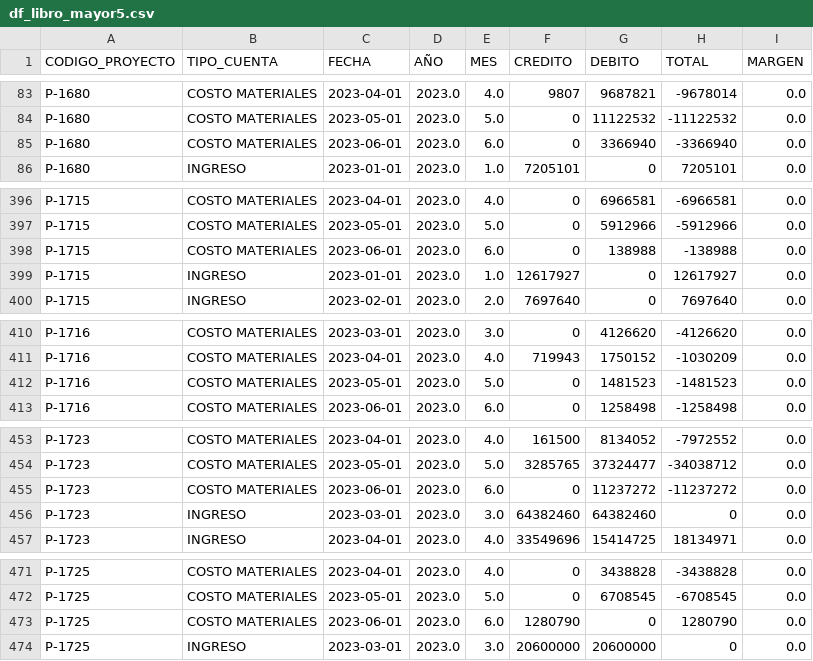
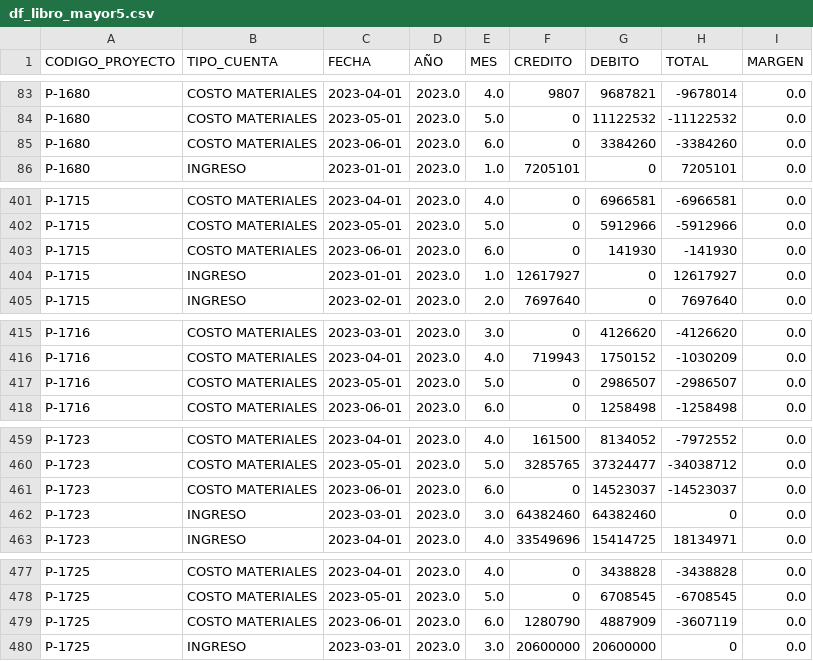
Before and after one commit to gsesa/Proyecto_Python_Schutz_V2, a CSV file: archivos_respaldo/df_libro_mayor5.csv, drawn as a sheet; only a part is shown, gaps mark what is left out; the diff covers the shown part only.

```diff
--- a/archivos_respaldo/df_libro_mayor5.csv
+++ b/archivos_respaldo/df_libro_mayor5.csv
@@ -84,3 +84,3 @@ P-1680,COSTO MATERIALES,2023-04-01,2023.0,4.0,9807,9687821,-9678014,0.0
 P-1680,COSTO MATERIALES,2023-05-01,2023.0,5.0,0,11122532,-11122532,0.0
-P-1680,COSTO MATERIALES,2023-06-01,2023.0,6.0,0,3366940,-3366940,0.0
+P-1680,COSTO MATERIALES,2023-06-01,2023.0,6.0,0,3384260,-3384260,0.0
 P-1680,INGRESO,2023-01-01,2023.0,1.0,7205101,0,7205101,0.0
@@ -397,3 +402,3 @@ P-1715,COSTO MATERIALES,2023-04-01,2023.0,4.0,0,6966581,-6966581,0.0
 P-1715,COSTO MATERIALES,2023-05-01,2023.0,5.0,0,5912966,-5912966,0.0
-P-1715,COSTO MATERIALES,2023-06-01,2023.0,6.0,0,138988,-138988,0.0
+P-1715,COSTO MATERIALES,2023-06-01,2023.0,6.0,0,141930,-141930,0.0
 P-1715,INGRESO,2023-01-01,2023.0,1.0,12617927,0,12617927,0.0
@@ -411,3 +416,3 @@ P-1716,COSTO MATERIALES,2023-03-01,2023.0,3.0,0,4126620,-4126620,0.0
 P-1716,COSTO MATERIALES,2023-04-01,2023.0,4.0,719943,1750152,-1030209,0.0
-P-1716,COSTO MATERIALES,2023-05-01,2023.0,5.0,0,1481523,-1481523,0.0
+P-1716,COSTO MATERIALES,2023-05-01,2023.0,5.0,0,2986507,-2986507,0.0
 P-1716,COSTO MATERIALES,2023-06-01,2023.0,6.0,0,1258498,-1258498,0.0
@@ -454,3 +460,3 @@ P-1723,COSTO MATERIALES,2023-04-01,2023.0,4.0,161500,8134052,-7972552,0.0
 P-1723,COSTO MATERIALES,2023-05-01,2023.0,5.0,3285765,37324477,-34038712,0.0
-P-1723,COSTO MATERIALES,2023-06-01,2023.0,6.0,0,11237272,-11237272,0.0
+P-1723,COSTO MATERIALES,2023-06-01,2023.0,6.0,0,14523037,-14523037,0.0
 P-1723,INGRESO,2023-03-01,2023.0,3.0,64382460,64382460,0,0.0
@@ -472,3 +478,3 @@ P-1725,COSTO MATERIALES,2023-04-01,2023.0,4.0,0,3438828,-3438828,0.0
 P-1725,COSTO MATERIALES,2023-05-01,2023.0,5.0,0,6708545,-6708545,0.0
-P-1725,COSTO MATERIALES,2023-06-01,2023.0,6.0,1280790,0,1280790,0.0
+P-1725,COSTO MATERIALES,2023-06-01,2023.0,6.0,1280790,4887909,-3607119,0.0
 P-1725,INGRESO,2023-03-01,2023.0,3.0,20600000,20600000,0,0.0
```
Also changed, not shown: 8 added rows, 1 removed row and 11 edited cells elsewhere in this file, 26 other files.
